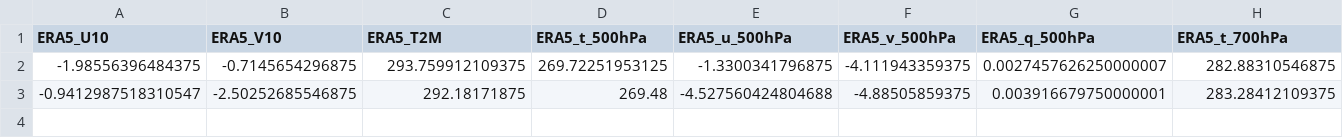
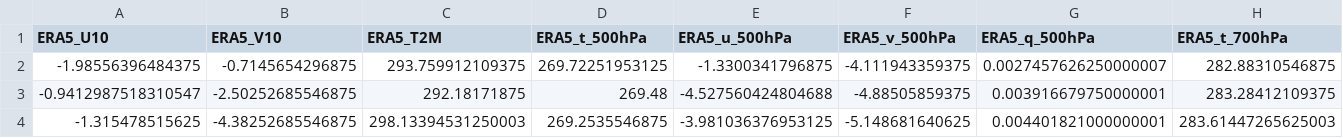
Before and after one commit to Aprameya05/SIH-Hyperlocal-Warning, a CSV file: data/gfs_realtime_43295.csv, drawn as a sheet; only a part is shown; rows hold the shown columns only; the diff names each change by its address in the sheet, - before the commit and + after, or states it on an @@ line.

```diff
--- a/data/gfs_realtime_43295.csv
+++ b/data/gfs_realtime_43295.csv
+row 4: -1.315478515625 | -4.38252685546875 | 298.13394531250003 | 269.2535546875 | -3.981036376953125 | -5.148681640625 | 0.004401821000000001 | 283.61447265625003
```
Also changed, not shown: data/forecast_log.csv, data/upperair_realtime_43295.csv, 9 other files.
